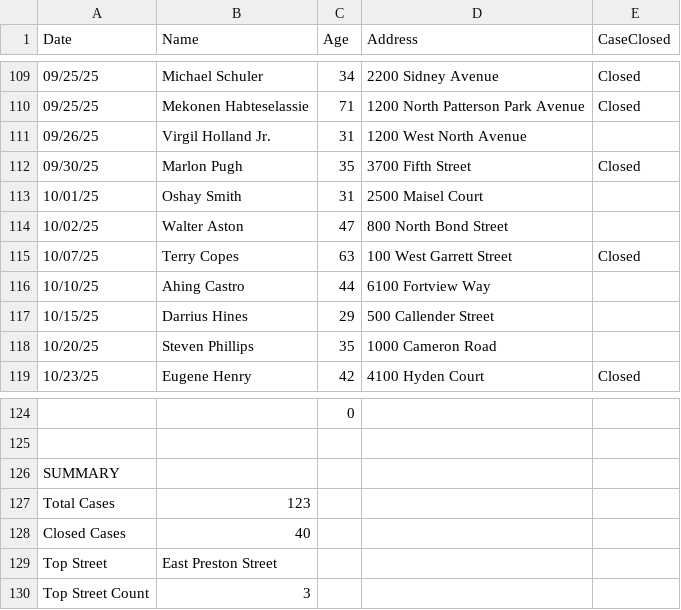
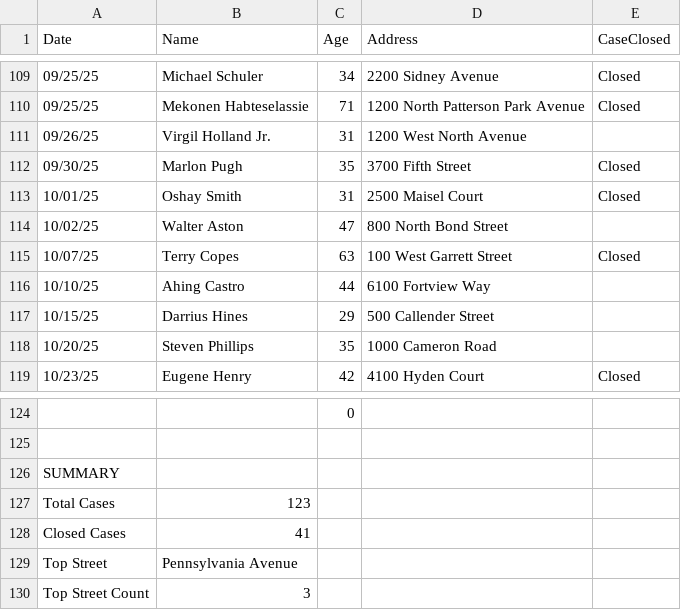
Before and after one commit to theaayushstha1/COSC_352_FALL_2025, a CSV file: clyde_baidoo/project6/output.csv, drawn as a sheet; only a part is shown, gaps mark what is left out.

```diff
--- a/clyde_baidoo/project6/output.csv
+++ b/clyde_baidoo/project6/output.csv
@@ -112,3 +112,3 @@ Date,Name,Age,Address,CaseClosed
 09/30/25,Marlon Pugh,35,3700 Fifth Street,Closed
-10/01/25,Oshay Smith,31,2500 Maisel Court,
+10/01/25,Oshay Smith,31,2500 Maisel Court,Closed
 10/02/25,Walter Aston,47,800 North Bond Street,
@@ -127,4 +127,4 @@ SUMMARY
 Total Cases,123
-Closed Cases,40
-Top Street,East Preston Street
+Closed Cases,41
+Top Street,Pennsylvania Avenue
 Top Street Count,3
```
Also changed, not shown: 13 other files.
